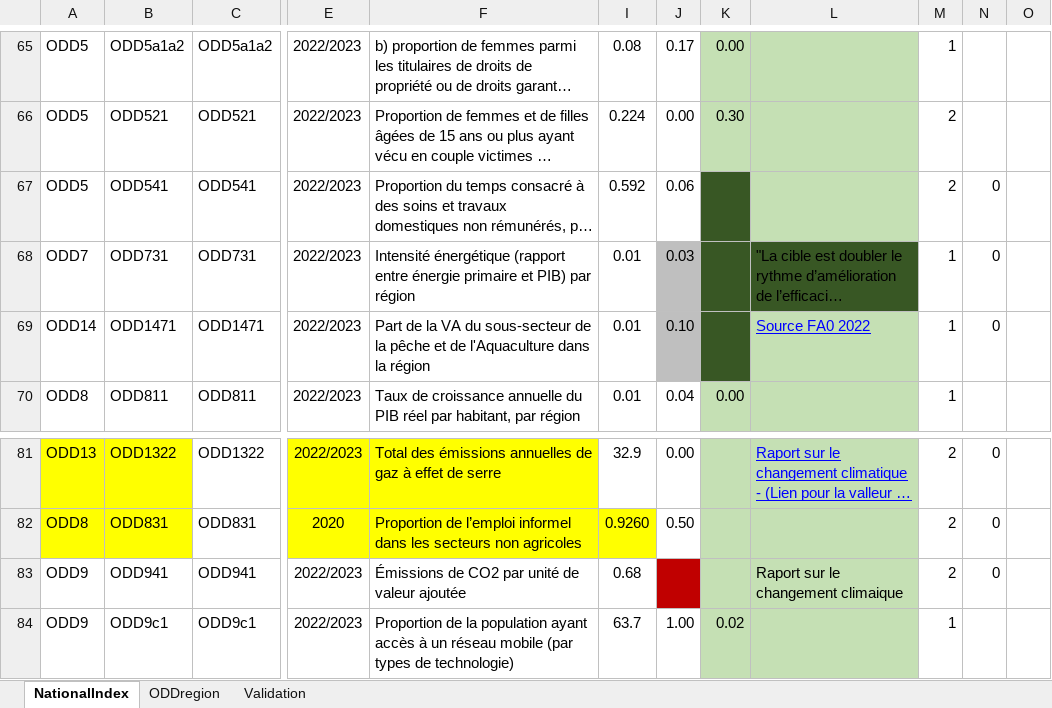
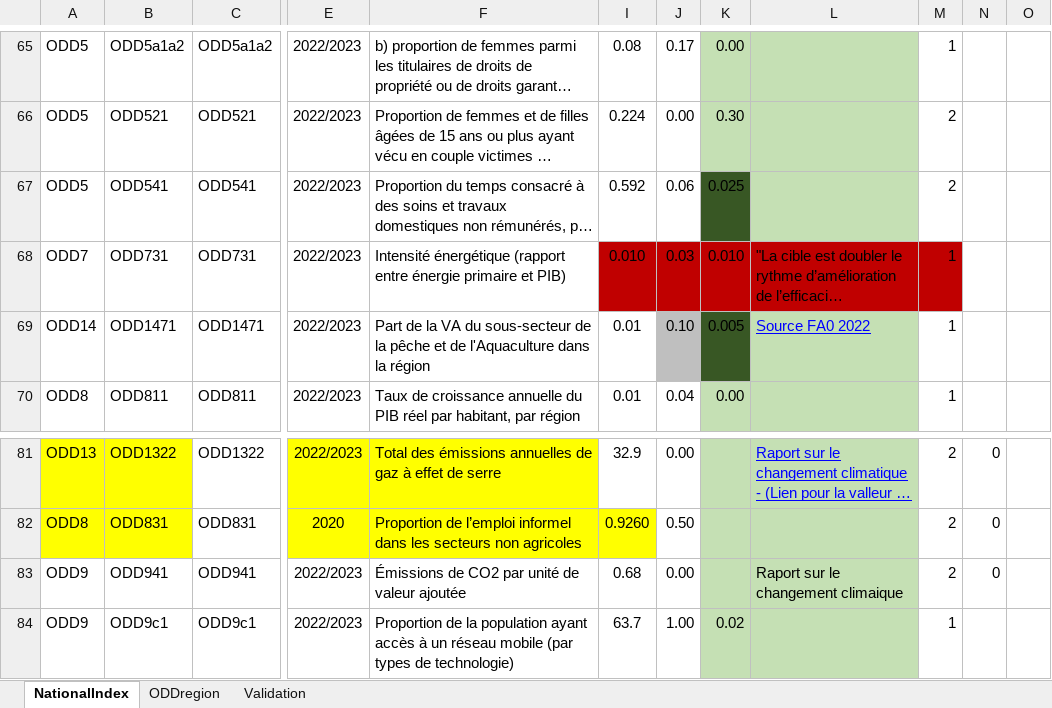
Before and after one commit to Badji-M/JOB-Stage, an Excel workbook: Data/Data.xlsx, sheet NationalIndex, drawn as a sheet; only a part is shown, gaps mark what is left out; long unchanged cells end in …; values as stored, in another font and other column widths than the file's, no borders; the diff names each change by its address in the sheet, - before the commit and + after, or states it on an @@ line.

```diff
--- a/Data/Data.xlsx (sheet NationalIndex)
+++ b/Data/Data.xlsx (sheet NationalIndex)
-K67: (empty)
+K67: 0.025
-N67:N69: 0
+N67:N69: (empty)
-F68: …et PIB) par région
+F68: …et PIB)
-I68: 0.01
+I68: 0.010
-I68 fill: none
+I68 fill: #C00000
-J68 fill: #BFBFBF
+J68 fill: #C00000
-K68: (empty)
+K68: 0.010
-K68:L68 fill: #385724
+K68:L68 fill: #C00000
-M68 fill: none
+M68 fill: #C00000
-K69: (empty)
+K69: 0.005
-J83: (empty)
+J83: 0.00
-J83 fill: #C00000
+J83 fill: none
```
Also changed, not shown: 5 other files.
